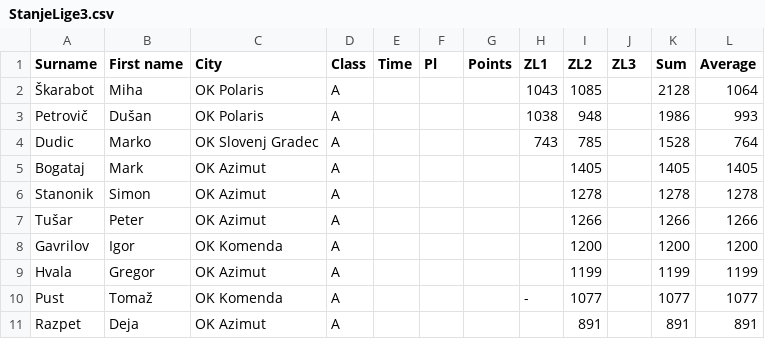
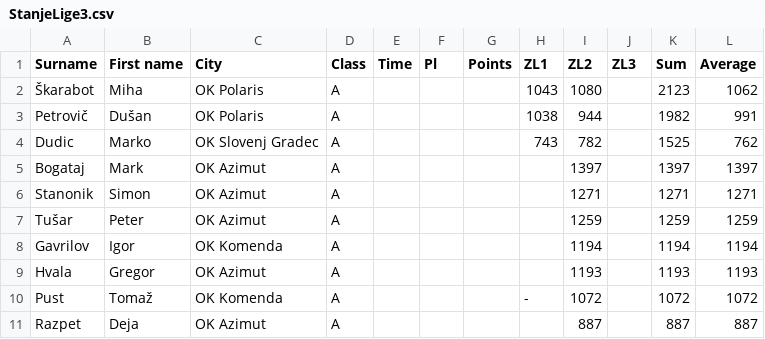
Before and after one commit to andrejborstnik/ZL, a CSV file: Stanja_racunana/StanjeLige3.csv, drawn as a sheet; only a part is shown; the diff covers the shown part only.

```diff
--- a/Stanja_racunana/StanjeLige3.csv
+++ b/Stanja_racunana/StanjeLige3.csv
@@ -1,11 +1,11 @@
 Surname;First name;City;Class;Time;Pl;Points;ZL1;ZL2;ZL3;Sum;Average
-Škarabot;Miha;OK Polaris;A;;;;1043;1085;;2128;1064
-Petrovič;Dušan;OK Polaris;A;;;;1038;948;;1986;993
-Dudic;Marko;OK Slovenj Gradec;A;;;;743;785;;1528;764
-Bogataj;Mark;OK Azimut;A;;;;;1405;;1405;1405
-Stanonik;Simon;OK Azimut;A;;;;;1278;;1278;1278
-Tušar;Peter;OK Azimut;A;;;;;1266;;1266;1266
-Gavrilov;Igor;OK Komenda;A;;;;;1200;;1200;1200
-Hvala;Gregor;OK Azimut;A;;;;;1199;;1199;1199
-Pust;Tomaž;OK Komenda;A;;;;-;1077;;1077;1077
-Razpet;Deja;OK Azimut;A;;;;;891;;891;891
+Škarabot;Miha;OK Polaris;A;;;;1043;1080;;2123;1062
+Petrovič;Dušan;OK Polaris;A;;;;1038;944;;1982;991
+Dudic;Marko;OK Slovenj Gradec;A;;;;743;782;;1525;762
+Bogataj;Mark;OK Azimut;A;;;;;1397;;1397;1397
+Stanonik;Simon;OK Azimut;A;;;;;1271;;1271;1271
+Tušar;Peter;OK Azimut;A;;;;;1259;;1259;1259
+Gavrilov;Igor;OK Komenda;A;;;;;1194;;1194;1194
+Hvala;Gregor;OK Azimut;A;;;;;1193;;1193;1193
+Pust;Tomaž;OK Komenda;A;;;;-;1072;;1072;1072
+Razpet;Deja;OK Azimut;A;;;;;887;;887;887
```
Also changed, not shown: 1 added row, 1 removed row and 18 edited cells elsewhere in this file, Stanja_racunana/StanjeLige2.csv, 3 other files.
